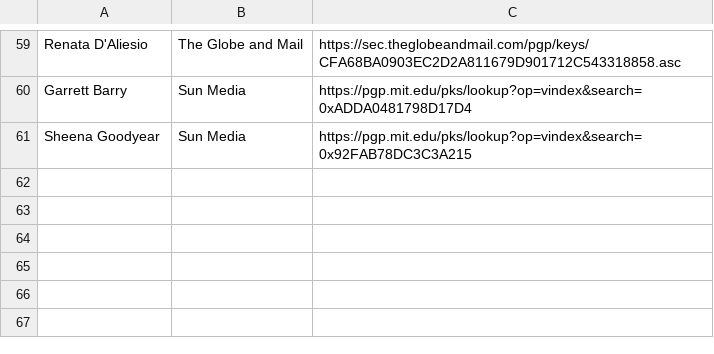
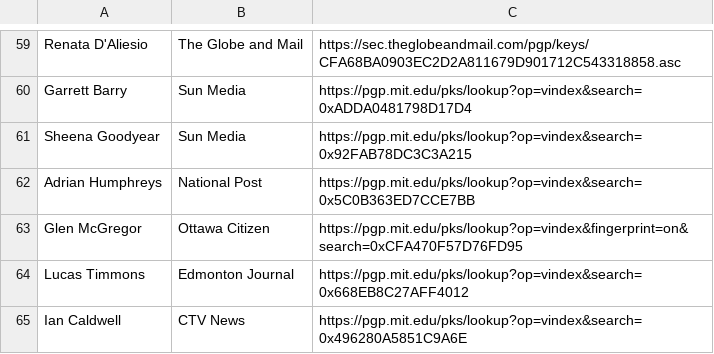
Before and after one commit to aagt/encrypt-canadian-journalism, a CSV file: list.csv, drawn as a sheet; only a part is shown, gaps mark what is left out; the diff names each change by its address in the sheet, - before the commit and + after, or states it on an @@ line.

Commit message:
Update list.csv
NatPo, Ottawa Citizen, CTV, Edmonton Journal

```diff
--- a/list.csv
+++ b/list.csv
+row 62: Adrian Humphreys | National Post | https://pgp.mit.edu/pks/lookup?op=vindex&search=0x5C0B363ED7CCE7BB
+row 63: Glen McGregor | Ottawa Citizen | https://pgp.mit.edu/pks/lookup?op=vindex&fingerprint=on&search=0xCFA470F57D76FD95
+row 64: Lucas Timmons | Edmonton Journal | https://pgp.mit.edu/pks/lookup?op=vindex&search=0x668EB8C27AFF4012
+row 65: Ian Caldwell | CTV News | https://pgp.mit.edu/pks/lookup?op=vindex&search=0x496280A5851C9A6E
```
